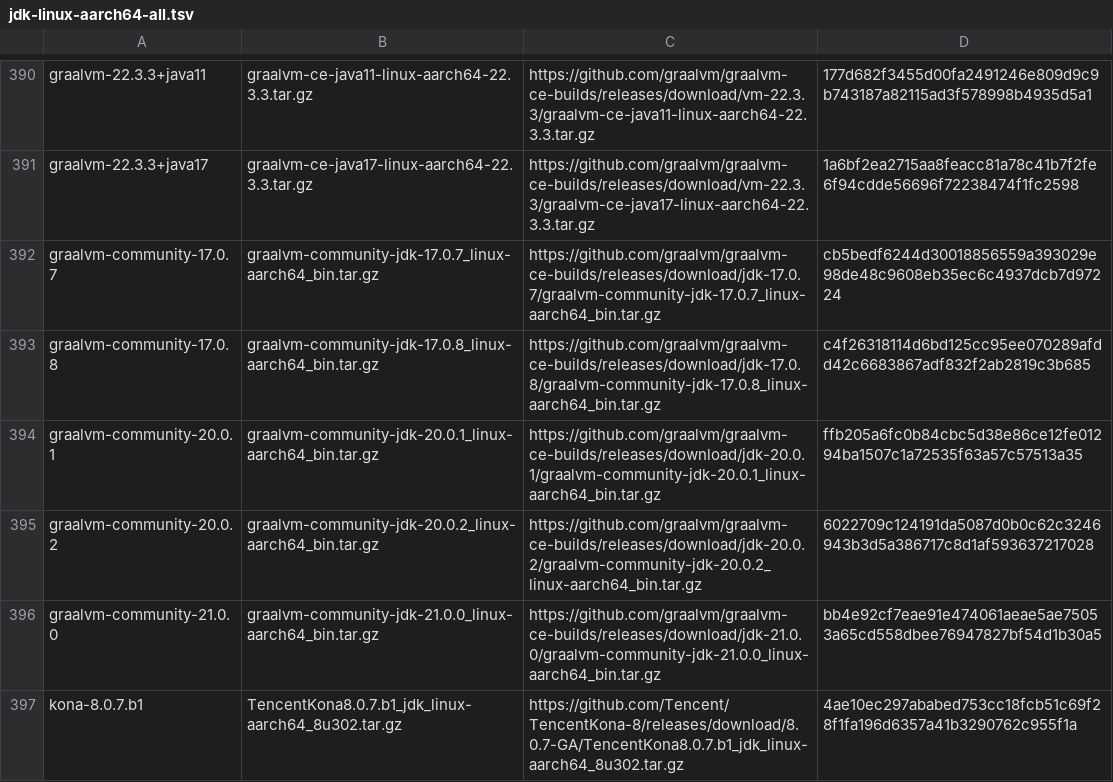
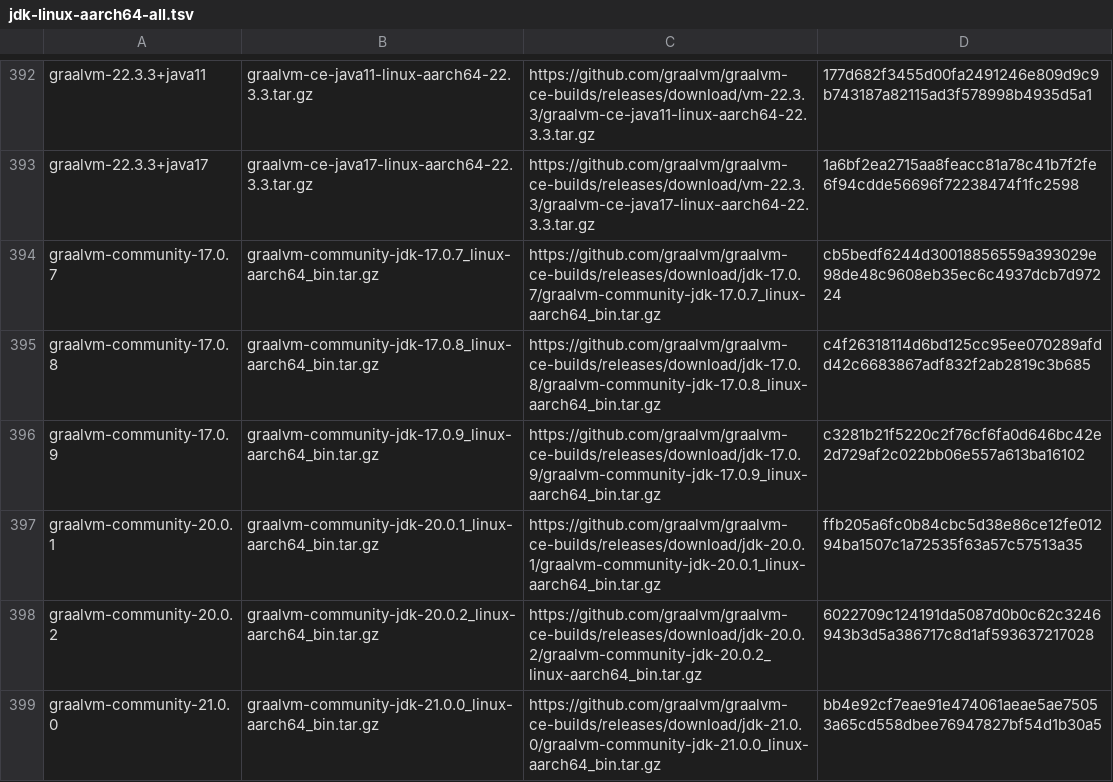
Before and after one commit to mise-plugins/rtx-java, a TSV file: data/jdk-linux-aarch64-all.tsv, drawn as a sheet; only a part is shown, gaps mark what is left out; the shorter side is filled out with more unchanged rows; the diff covers the shown part only; the diff names each change by its address in the sheet, - before the commit and + after, or states it on an @@ line.

```diff
--- a/data/jdk-linux-aarch64-all.tsv
+++ b/data/jdk-linux-aarch64-all.tsv
+row 396: graalvm-community-17.0.9 | graalvm-community-jdk-17.0.9_linux-aarch64_bin.tar.gz | https://github.com/graalvm/graalvm-ce-builds/releases/download/jdk-17.0.9/graalvm-community-jdk-17.0.9_linux-aarch64_bin.tar.gz | c3281b21f5220c2f76cf6fa0d646bc42e2d729af2c022bb06e557a613ba16102
```
Also changed, not shown: 5 added rows elsewhere in this file, data/jdk-macosx-aarch64-all.tsv, data/jdk-macosx-aarch64-ga.tsv, 13 other files.
